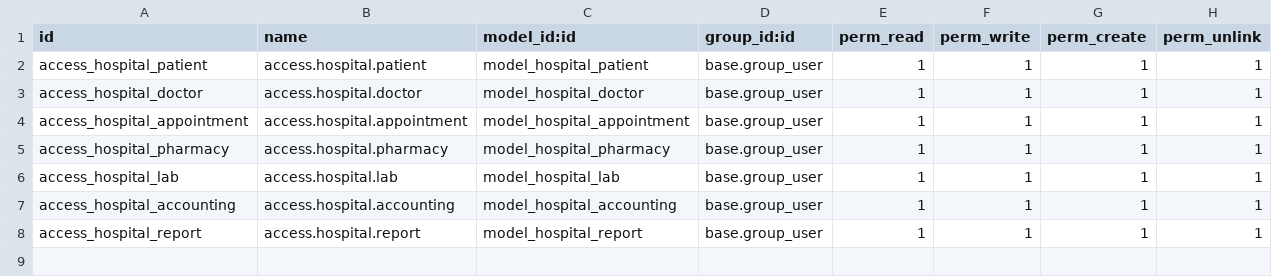
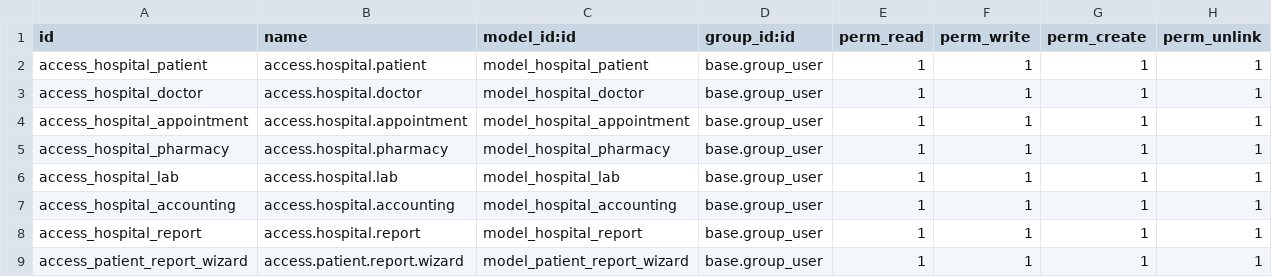
Before and after one commit to aronnoChowdhury/Odoo-16, a CSV file: custom_addons/hospital_management/security/ir.model.access.csv, drawn as a sheet; the diff names each change by its address in the sheet, - before the commit and + after, or states it on an @@ line.

Commit message:
Report Section Fix

```diff
--- a/custom_addons/hospital_management/security/ir.model.access.csv
+++ b/custom_addons/hospital_management/security/ir.model.access.csv
+row 9: access_patient_report_wizard | access.patient.report.wizard | model_patient_report_wizard | base.group_user | 1 | 1 | 1 | 1
```
Also changed, not shown: 8 other files.
